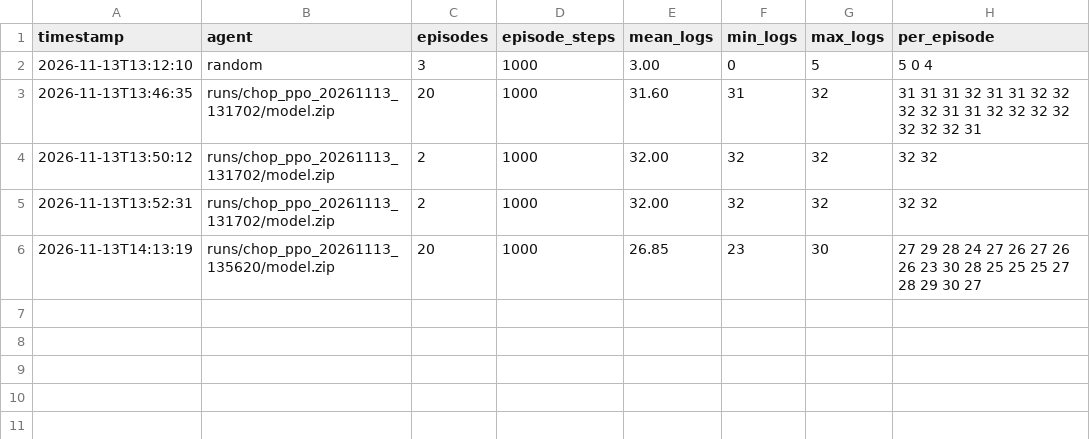
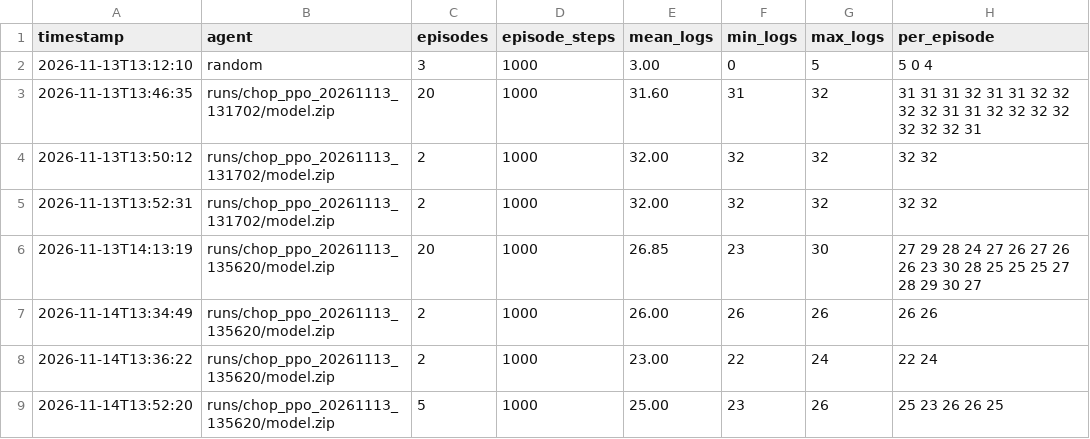
Before and after one commit to njd4dude/CraftGround, a CSV file: results/eval_results.csv, drawn as a sheet; the diff names each change by its address in the sheet, - before the commit and + after, or states it on an @@ line.

```diff
--- a/results/eval_results.csv
+++ b/results/eval_results.csv
+row 7: 2026-11-14T13:34:49 | runs/chop_ppo_20261113_135620/model.zip | 2 | 1000 | 26.00 | 26 | 26 | 26 26
+row 8: 2026-11-14T13:36:22 | runs/chop_ppo_20261113_135620/model.zip | 2 | 1000 | 23.00 | 22 | 24 | 22 24
+row 9: 2026-11-14T13:52:20 | runs/chop_ppo_20261113_135620/model.zip | 5 | 1000 | 25.00 | 23 | 26 | 25 23 26 26 25
```
Also changed, not shown: 2 other files.
